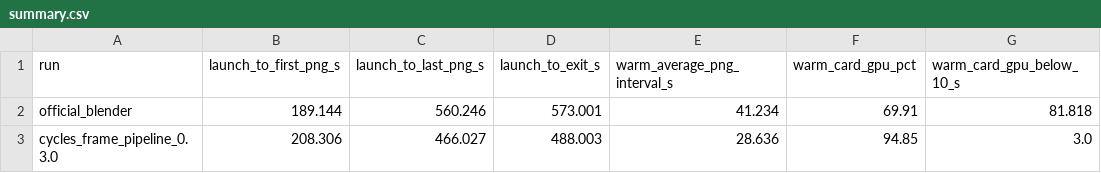
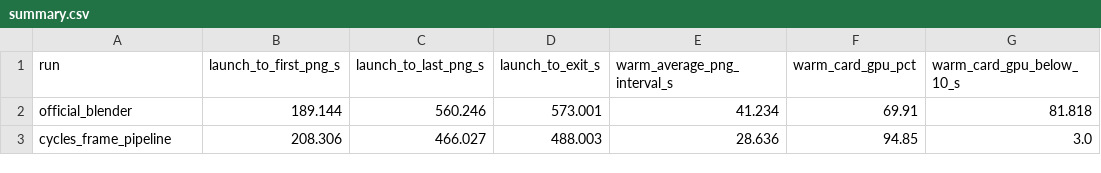
Before and after one commit to UnitTurn/cycles-frame-pipeline, a CSV file: benchmarks/data/summary.csv, drawn as a sheet; only a part is shown; the diff names each change by its address in the sheet, - before the commit and + after, or states it on an @@ line.

```diff
--- a/benchmarks/data/summary.csv
+++ b/benchmarks/data/summary.csv
-A3 (run): cycles_frame_pipeline_0.3.0
+A3 (run): cycles_frame_pipeline
```
Also changed, not shown: benchmarks/data/telemetry.csv, 30 other files.
